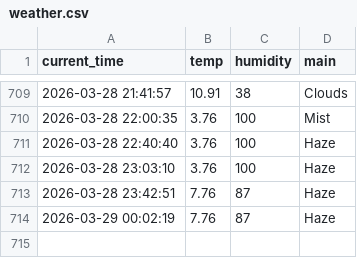
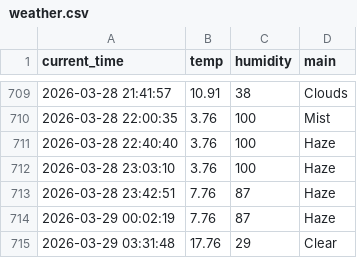
Before and after one commit to kimkcj2007-code/weather_5m, a CSV file: weather.csv, drawn as a sheet; only a part is shown, gaps mark what is left out; the diff names each change by its address in the sheet, - before the commit and + after, or states it on an @@ line.

```diff
--- a/weather.csv
+++ b/weather.csv
+row 715: 2026-03-29 03:31:48 | 17.76 | 29 | Clear
```
